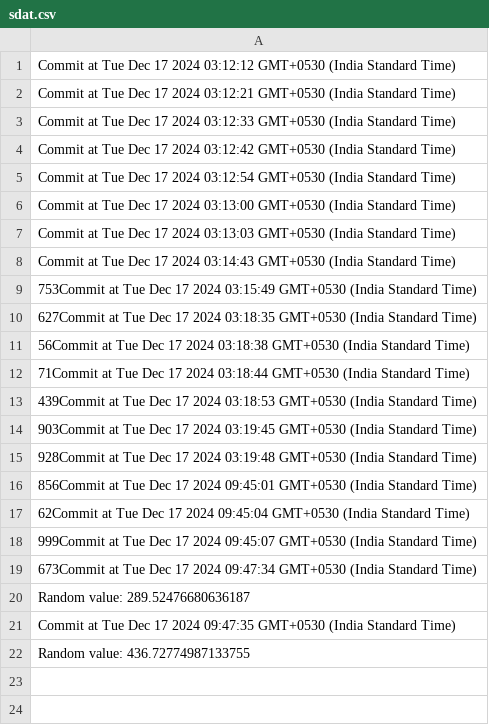
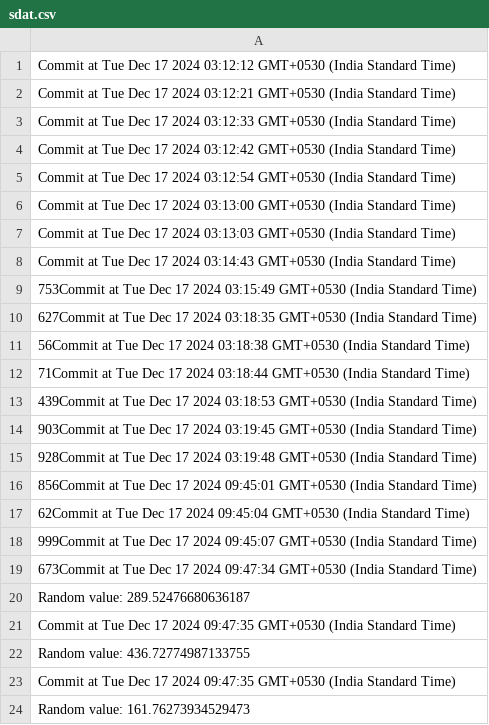
Before and after one commit to SadanandMiskin/disease-prediction, a CSV file: Datasets/sdat.csv, drawn as a sheet.

Commit message:
Refactor code

```diff
--- a/Datasets/sdat.csv
+++ b/Datasets/sdat.csv
@@ -22 +22,3 @@ Commit at Tue Dec 17 2024 09:47:35 GMT+0530 (India Standard Time)
 Random value: 436.72774987133755
+Commit at Tue Dec 17 2024 09:47:35 GMT+0530 (India Standard Time)
+Random value: 161.76273934529473
```
